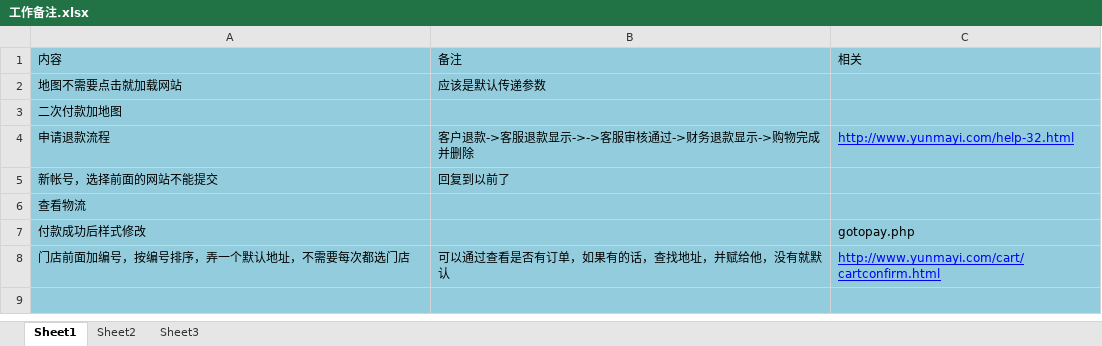
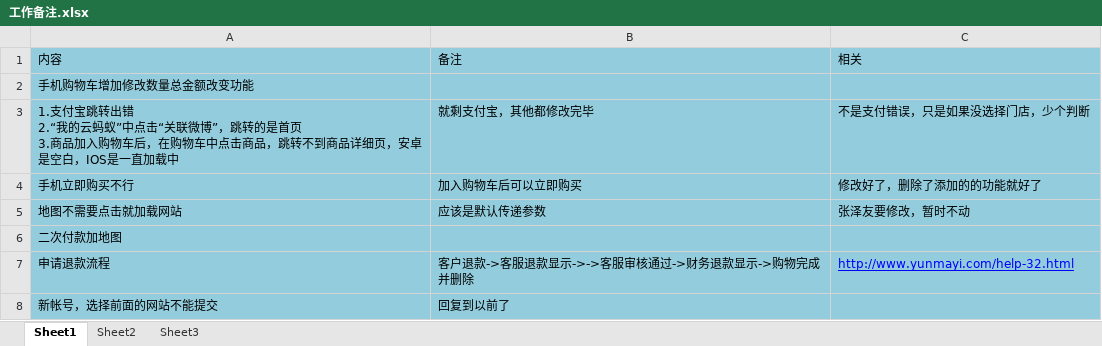
Before and after one commit to qq971876229/mywork, an Excel workbook: 工作备注.xlsx, sheet Sheet1, drawn as a sheet; only a part is shown; the shorter side is filled out with more unchanged rows; values as stored, in another font and other column widths than the file's, no borders; addresses are those after the commit; ↵ is a line break in a cell; the diff names each change by its address in the sheet, - before the commit and + after, or states it on an @@ line.

```diff
--- a/工作备注.xlsx (sheet Sheet1)
+++ b/工作备注.xlsx (sheet Sheet1)
+row 2: 手机购物车增加修改数量总金额改变功能
+row 3: 1.支付宝跳转出错 ↵ 2.“我的云蚂蚁”中点击“关联微博”，跳转的是首页 ↵ 3.商品加入购物车后，在购物车中点击商品，跳转不到商品详细页，安卓是空白，IOS是一直加载中 | 就剩支付宝，其他都修改完毕 | 不是支付错误，只是如果没选择门店，少个判断
+row 4: 手机立即购买不行 | 加入购物车后可以立即购买 | 修改好了，删除了添加的的功能就好了
-C5: (empty)
+C5: 张泽友要修改，暂时不动
```
Also changed, not shown: 1 other file.
